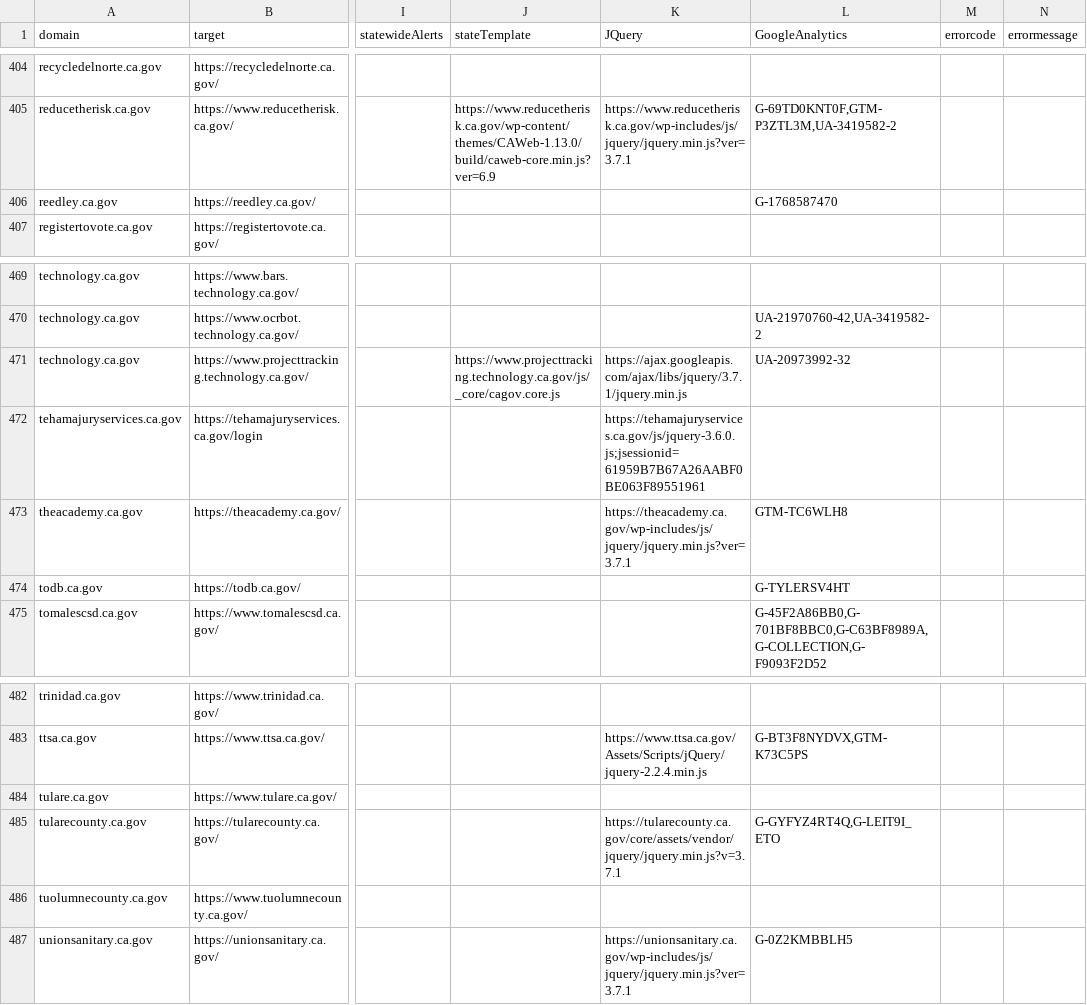
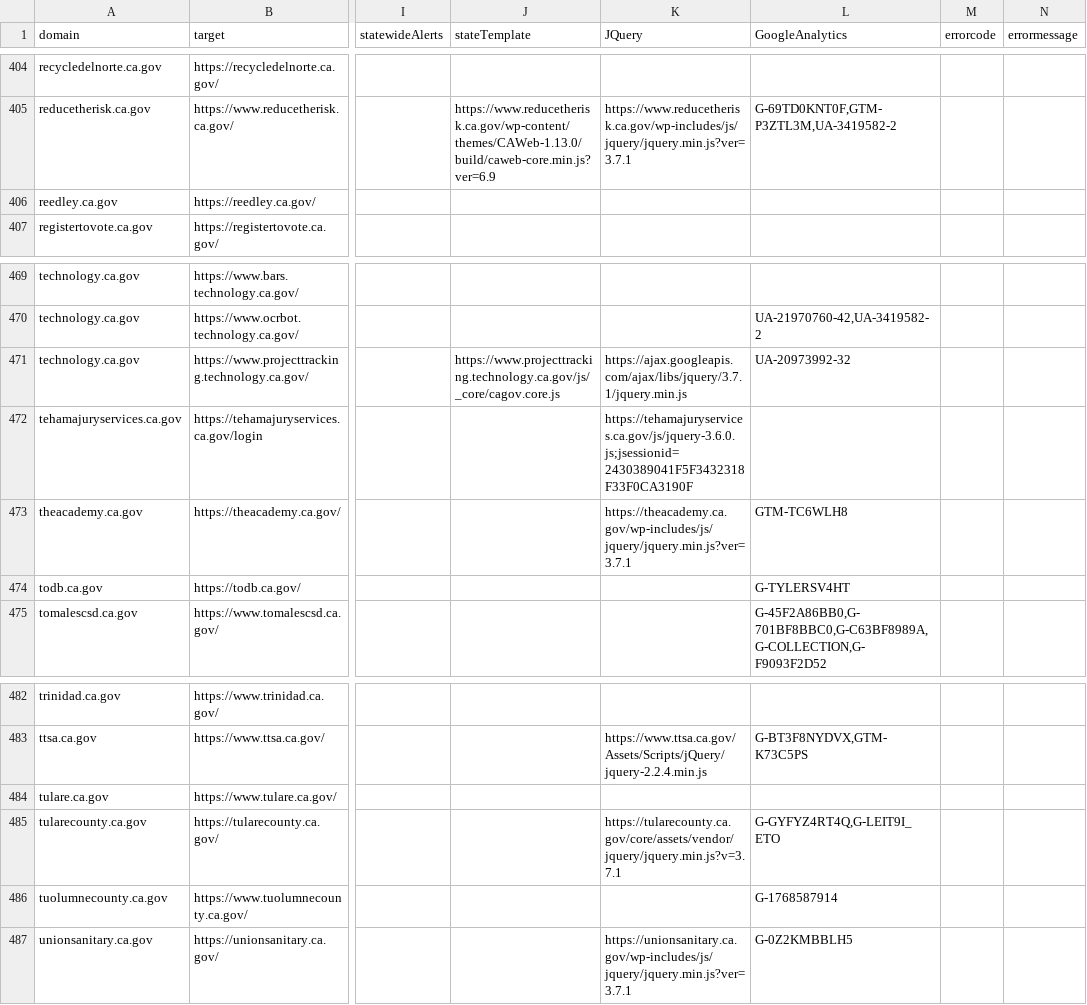
Before and after one commit to carterm/scan-url, a CSV file: publish/scan-results.csv, drawn as a sheet; only a part is shown, gaps mark what is left out; the diff covers the shown part only; the diff names each change by its address in the sheet, - before the commit and + after, or states it on an @@ line.

```diff
--- a/publish/scan-results.csv
+++ b/publish/scan-results.csv
-L406 (GoogleAnalytics): G-1768587470
+L406 (GoogleAnalytics): (empty)
-K472 (JQuery): https://tehamajuryservices.ca.gov/js/jquery-3.6.0.js;jsessionid=61959B7B67A26AABF0BE063F89551961
+K472 (JQuery): https://tehamajuryservices.ca.gov/js/jquery-3.6.0.js;jsessionid=2430389041F5F3432318F33F0CA3190F
-L486 (GoogleAnalytics): (empty)
+L486 (GoogleAnalytics): G-1768587914
```
Also changed, not shown: 37 edited cells elsewhere in this file, 1 other file.
